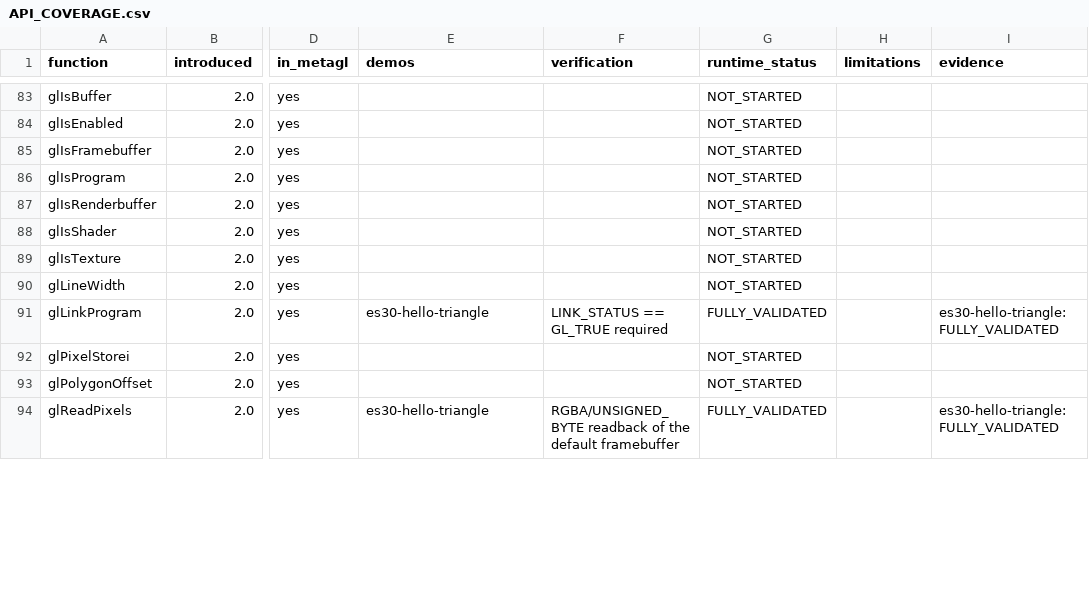
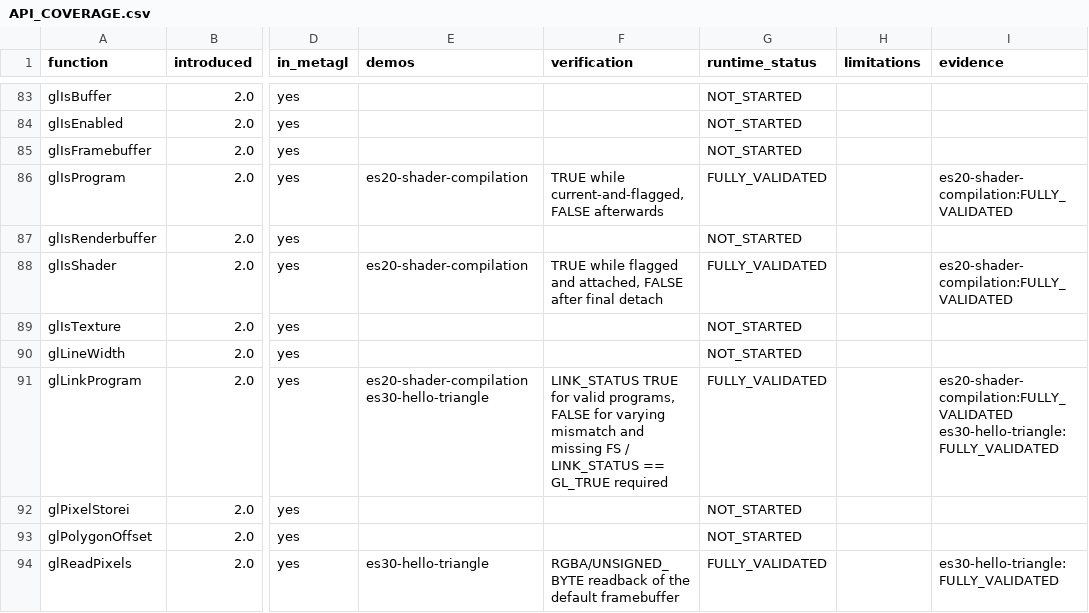
Before and after one commit to libcnalab/opengles3-demos, a CSV file: docs/API_COVERAGE.csv, drawn as a sheet; only a part is shown, gaps mark what is left out; the diff covers the shown part only; the diff names each change by its address in the sheet, - before the commit and + after, or states it on an @@ line.

Commit message:
Add es20-shader-compilation demo
Covers the shader/program object life cycle with verified outcomes:
multi-string sources with explicit lengths, compile and link failures
(status + log, no GL error), deferred deletion of attached shaders and of
the current program, glValidateProgram against a real sampler-type
conflict (ES 3.0 §2.12.9.7), GLSL ES 3.00 minimum precisions, and
glShaderBinary rejecting an unadvertised format.

```diff
--- a/docs/API_COVERAGE.csv
+++ b/docs/API_COVERAGE.csv
-E86 (demos): (empty)
+E86 (demos): es20-shader-compilation
-F86 (verification): (empty)
+F86 (verification): TRUE while current-and-flagged, FALSE afterwards
-G86 (runtime_status): NOT_STARTED
+G86 (runtime_status): FULLY_VALIDATED
-I86 (evidence): (empty)
+I86 (evidence): es20-shader-compilation:FULLY_VALIDATED
-E88 (demos): (empty)
+E88 (demos): es20-shader-compilation
-F88 (verification): (empty)
+F88 (verification): TRUE while flagged and attached, FALSE after final detach
-G88 (runtime_status): NOT_STARTED
+G88 (runtime_status): FULLY_VALIDATED
-I88 (evidence): (empty)
+I88 (evidence): es20-shader-compilation:FULLY_VALIDATED
-E91 (demos): es30-hello-triangle
+E91 (demos): es20-shader-compilation es30-hello-triangle
-F91 (verification): LINK_STATUS == GL_TRUE…
+F91 (verification): LINK_STATUS TRUE for valid programs, FALSE for varying mismatch and missing FS / LINK_STATUS == GL_TRUE…
-I91 (evidence): es30-hello-triangle:FULLY_VALIDATED
+I91 (evidence): es20-shader-compilation:FULLY_VALIDATED es30-hello-triangle:FULLY_VALIDATED
```
Also changed, not shown: 93 edited cells elsewhere in this file, 10 other files.
